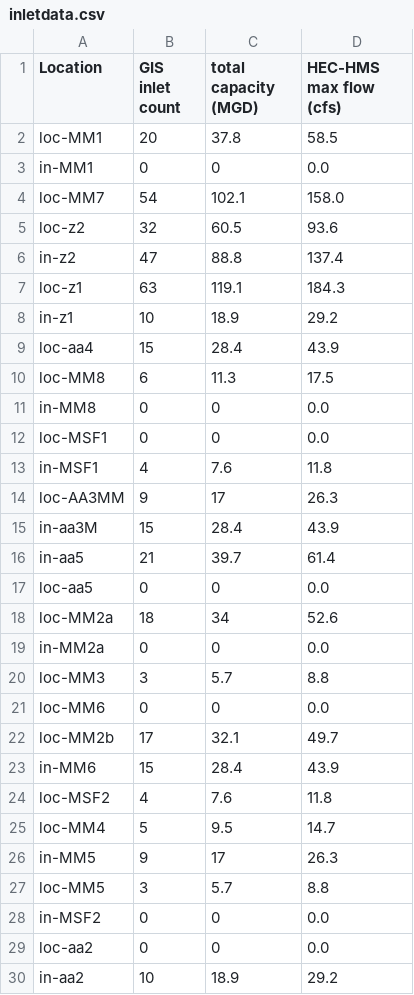
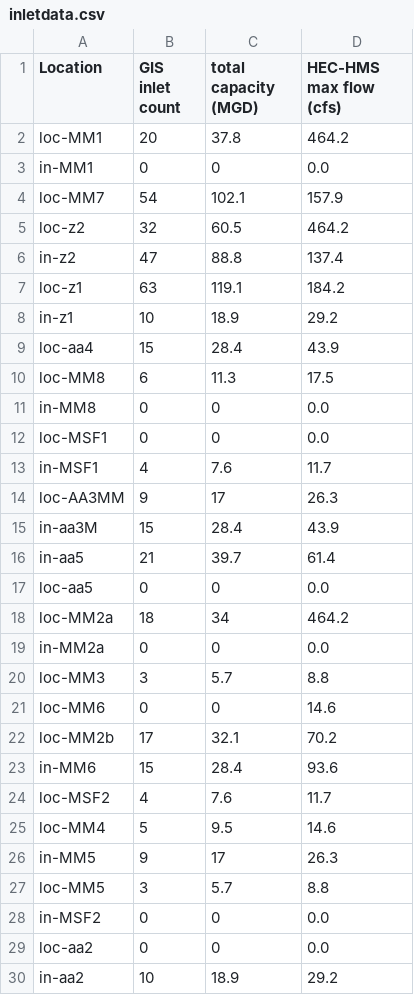
Before and after one commit to LimnoTech/bloomingdale-git, a CSV file: inletdata.csv, drawn as a sheet.

```diff
--- a/inletdata.csv
+++ b/inletdata.csv
@@ -1,8 +1,8 @@
 Location,GIS inlet count,total capacity (MGD),HEC-HMS max flow (cfs)
-loc-MM1,20,37.8,58.5
+loc-MM1,20,37.8,464.2
 in-MM1,0,0,0.0
-loc-MM7,54,102.1,158.0
-loc-z2,32,60.5,93.6
+loc-MM7,54,102.1,157.9
+loc-z2,32,60.5,464.2
 in-z2,47,88.8,137.4
-loc-z1,63,119.1,184.3
+loc-z1,63,119.1,184.2
 in-z1,10,18.9,29.2
@@ -12,3 +12,3 @@ in-MM8,0,0,0.0
 loc-MSF1,0,0,0.0
-in-MSF1,4,7.6,11.8
+in-MSF1,4,7.6,11.7
 loc-AA3MM,9,17,26.3
@@ -17,10 +17,10 @@ in-aa5,21,39.7,61.4
 loc-aa5,0,0,0.0
-loc-MM2a,18,34,52.6
+loc-MM2a,18,34,464.2
 in-MM2a,0,0,0.0
 loc-MM3,3,5.7,8.8
-loc-MM6,0,0,0.0
-loc-MM2b,17,32.1,49.7
-in-MM6,15,28.4,43.9
-loc-MSF2,4,7.6,11.8
-loc-MM4,5,9.5,14.7
+loc-MM6,0,0,14.6
+loc-MM2b,17,32.1,70.2
+in-MM6,15,28.4,93.6
+loc-MSF2,4,7.6,11.7
+loc-MM4,5,9.5,14.6
 in-MM5,9,17,26.3
```
Also changed, not shown: 6 other files.
